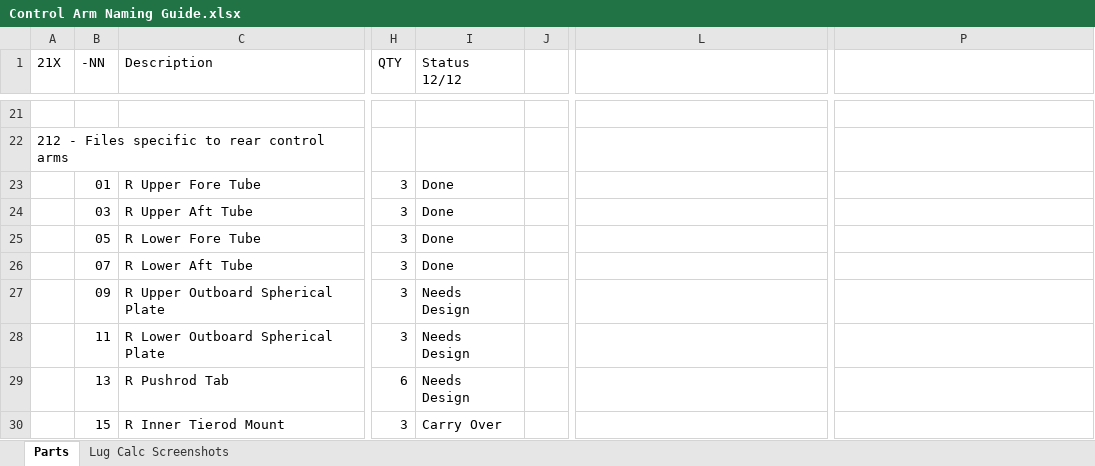
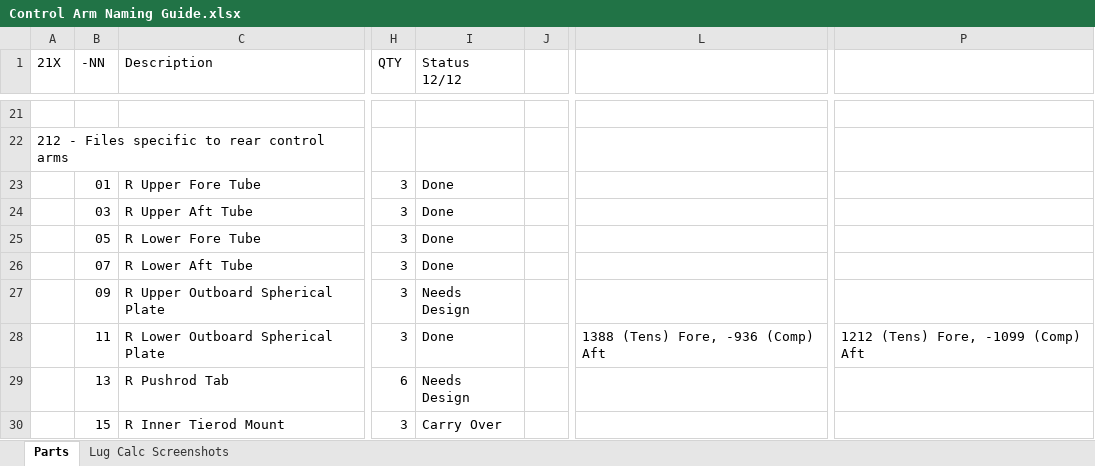
Before and after one commit to Lileigh/Active-CAD, an Excel workbook: 200 - Chassis/210 - Control Arms/Control Arm Naming Guide.xlsx, sheet Parts, drawn as a sheet; only a part is shown, gaps mark what is left out; values as stored, in another font and other column widths than the file's, no borders; the diff names each change by its address in the sheet, - before the commit and + after, or states it on an @@ line.

Commit message:
Control arm progress

```diff
--- a/200 - Chassis/210 - Control Arms/Control Arm Naming Guide.xlsx (sheet Parts)
+++ b/200 - Chassis/210 - Control Arms/Control Arm Naming Guide.xlsx (sheet Parts)
-I28 (Status 12/12): Needs Design
+I28 (Status 12/12): Done
-L28: (empty)
+L28: 1388 (Tens) Fore, -936 (Comp) Aft
-P28: (empty)
+P28: 1212 (Tens) Fore, -1099 (Comp) Aft
```
Also changed, not shown: 30 other files.
